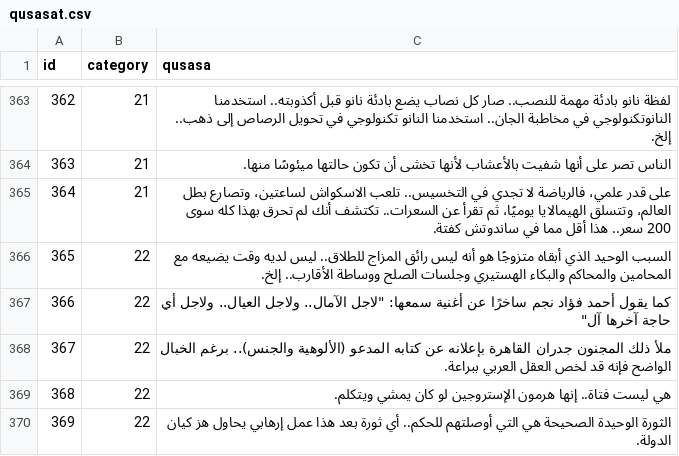
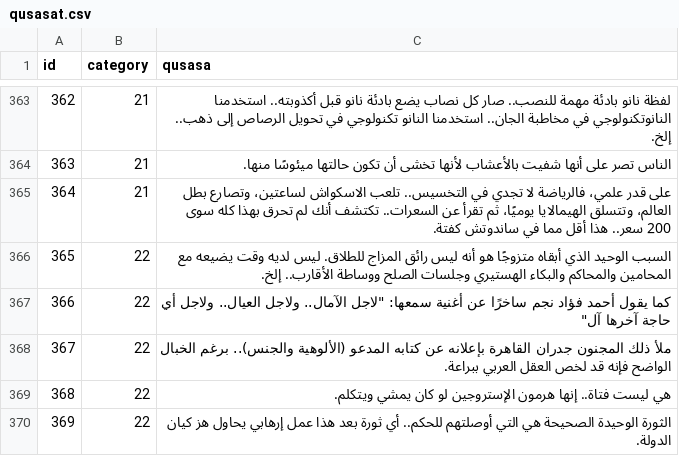
Before and after one commit to hammady/qusasat, a CSV file: data/qusasat.csv, drawn as a sheet; only a part is shown, gaps mark what is left out.

Commit message:
Update qusasat.csv

```diff
--- a/data/qusasat.csv
+++ b/data/qusasat.csv
@@ -388,3 +388,3 @@ id,category,qusasa
 364,21,على قدر علمي، فالرياضة لا تجدي في التخسيس.. تلعب الاسكواش لساعتين، وتصارع بطل العالم، وتتسلق الهيمالايا يوميًا، ثم تقرأ عن السعرات.. تكتشف أنك لم تحرق بهذا كله سوى 200 سعر.. هذا أقل مما في ساندوتش كفتة.
-365,22,السبب الوحيد الذي أبقاه متزوجًا هو أنه ليس رائق المزاج للطلاق.. ليس لديه وقت يضيعه مع المحامين والمحاكم والبكاء الهستيري وجلسات الصلح ووساطة الأقارب.. إلخ.
+365,22,السبب الوحيد الذي أبقاه متزوجًا هو أنه ليس رائق المزاج للطلاق. ليس لديه وقت يضيعه مع المحامين والمحاكم والبكاء الهستيري وجلسات الصلح ووساطة الأقارب.. إلخ.
 366,22,"كما يقول أحمد فؤاد نجم ساخرًا عن أغنية سمعها: ""لاجل الآمال.. ولاجل العيال.. ولاجل أي حاجة آخرها آل"""
```
